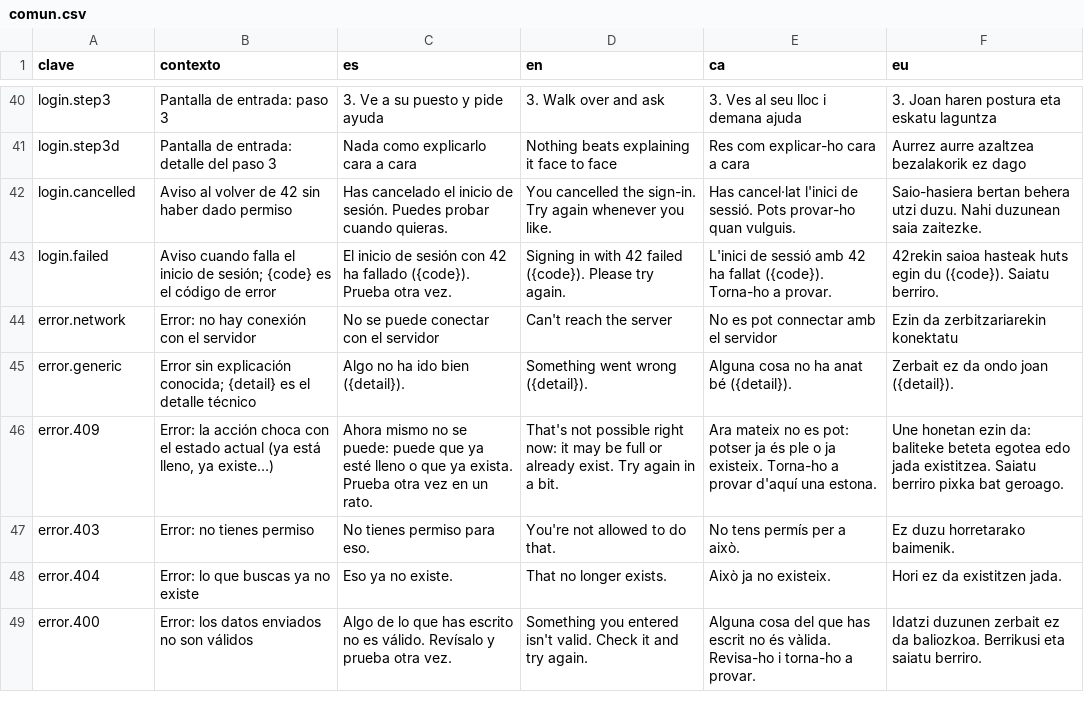
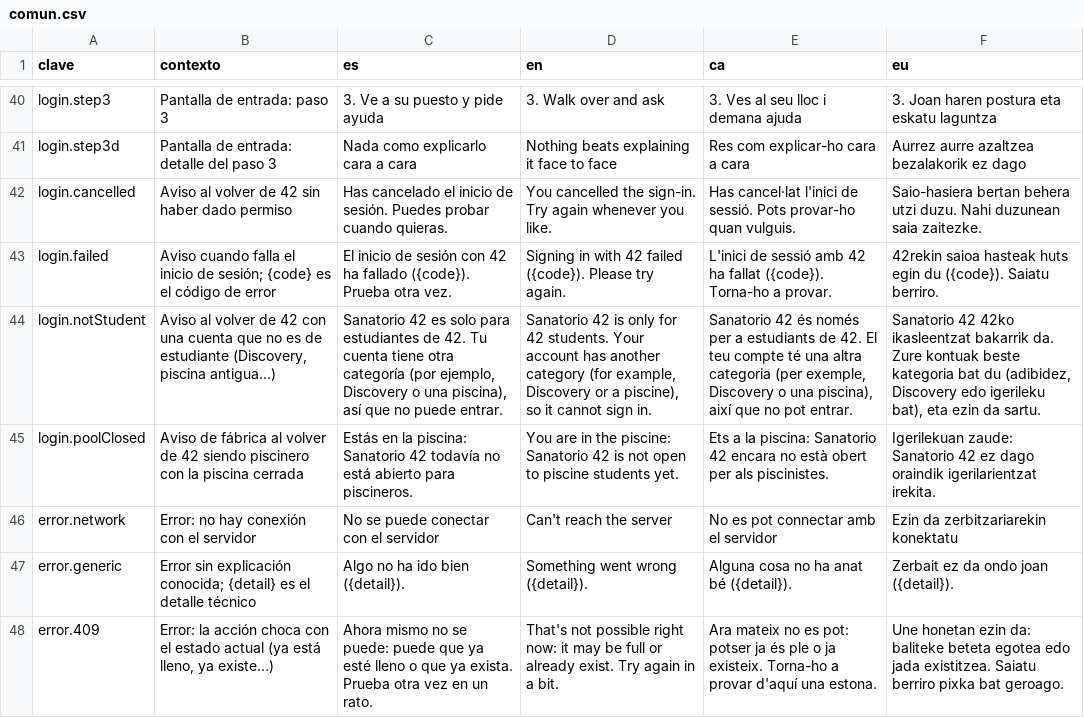
Before and after one commit to ALRO-GM/sanatorio-42, a CSV file: apps/web/src/shared/i18n/textos/comun.csv, drawn as a sheet; only a part is shown, gaps mark what is left out; the shorter side is filled out with more unchanged rows; the diff names each change by its address in the sheet, - before the commit and + after, or states it on an @@ line.

```diff
--- a/apps/web/src/shared/i18n/textos/comun.csv
+++ b/apps/web/src/shared/i18n/textos/comun.csv
+row 44: login.notStudent | Aviso al volver de 42 con una cuenta que no es de estudiante (Discovery, piscina antigua…) | Sanatorio 42 es solo para estudiantes de 42. Tu cuenta tiene otra categoría (por ejemplo, Discovery o una piscina), así que no puede entrar. | Sanatorio 42 is only for 42 students. Your account has another category (for example, Discovery or a piscine), so it cannot sign in. | Sanatorio 42 és només per a estudiants de 42. El teu compte té una altra categoria (per exemple, Discovery o una piscina), així que no pot entrar. | Sanatorio 42 42ko ikasleentzat bakarrik da. Zure kontuak beste kategoria bat du (adibidez, Discovery edo igerileku bat), eta ezin da sartu.
+row 45: login.poolClosed | Aviso de fábrica al volver de 42 siendo piscinero con la piscina cerrada | Estás en la piscina: Sanatorio 42 todavía no está abierto para piscineros. | You are in the piscine: Sanatorio 42 is not open to piscine students yet. | Ets a la piscina: Sanatorio 42 encara no està obert per als piscinistes. | Igerilekuan zaude: Sanatorio 42 ez dago oraindik igerilarientzat irekita.
```
Also changed, not shown: apps/web/src/shared/i18n/textos/gestion.csv, 29 other files.
